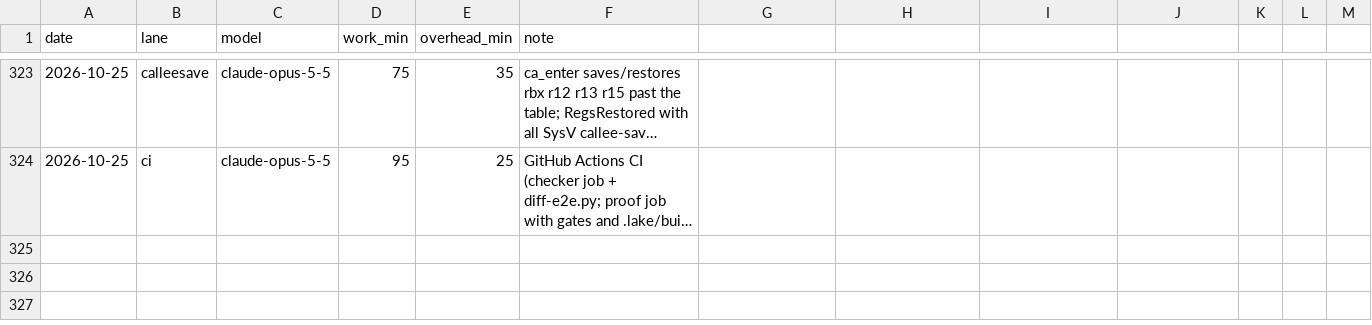
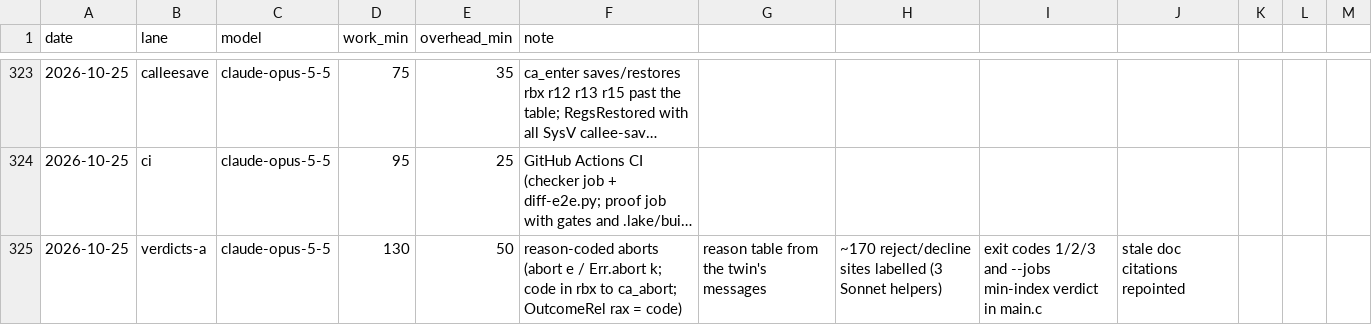
Before and after one commit to leanprover/con-agua, a CSV file: docs/velocity.csv, drawn as a sheet; only a part is shown, gaps mark what is left out; long unchanged cells end in …; the diff names each change by its address in the sheet, - before the commit and + after, or states it on an @@ line.

```diff
--- a/docs/velocity.csv
+++ b/docs/velocity.csv
+row 325: 2026-10-25 | verdicts-a | claude-opus-5-5 | 130 | 50 | reason-coded aborts (abort e / Err.abort k; code in rbx to ca_abort; OutcomeRel rax = code) | reason table from the twin's messages | ~170 reject/decline sites labelled (3 Sonnet helpers) | exit codes 1/2/3 and --jobs min-index verdict in main.c | stale doc citations repointed
```
Also changed, not shown: 1 other file.
